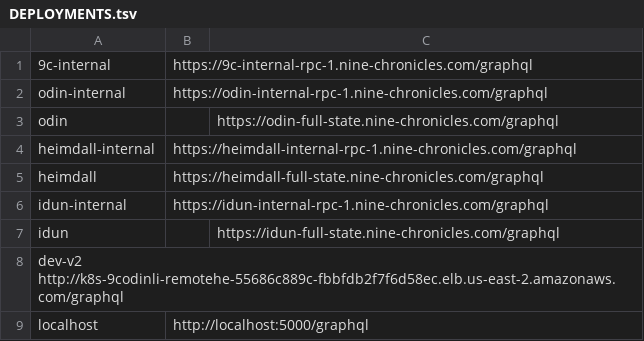
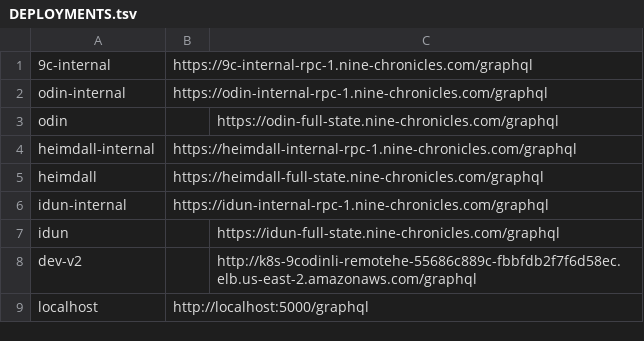
Before and after one commit to planetarium/libplanet-explorer-frontend, a TSV file: DEPLOYMENTS.tsv, drawn as a sheet.

Commit message:
fix format

```diff
--- a/DEPLOYMENTS.tsv
+++ b/DEPLOYMENTS.tsv
@@ -7,3 +7,3 @@ idun-internal	https://idun-internal-rpc-1.nine-chronicles.com/graphql
 idun		https://idun-full-state.nine-chronicles.com/graphql
-dev-v2       http://k8s-9codinli-remotehe-55686c889c-fbbfdb2f7f6d58ec.elb.us-east-2.amazonaws.com/graphql
+dev-v2		http://k8s-9codinli-remotehe-55686c889c-fbbfdb2f7f6d58ec.elb.us-east-2.amazonaws.com/graphql
 localhost	http://localhost:5000/graphql
```
